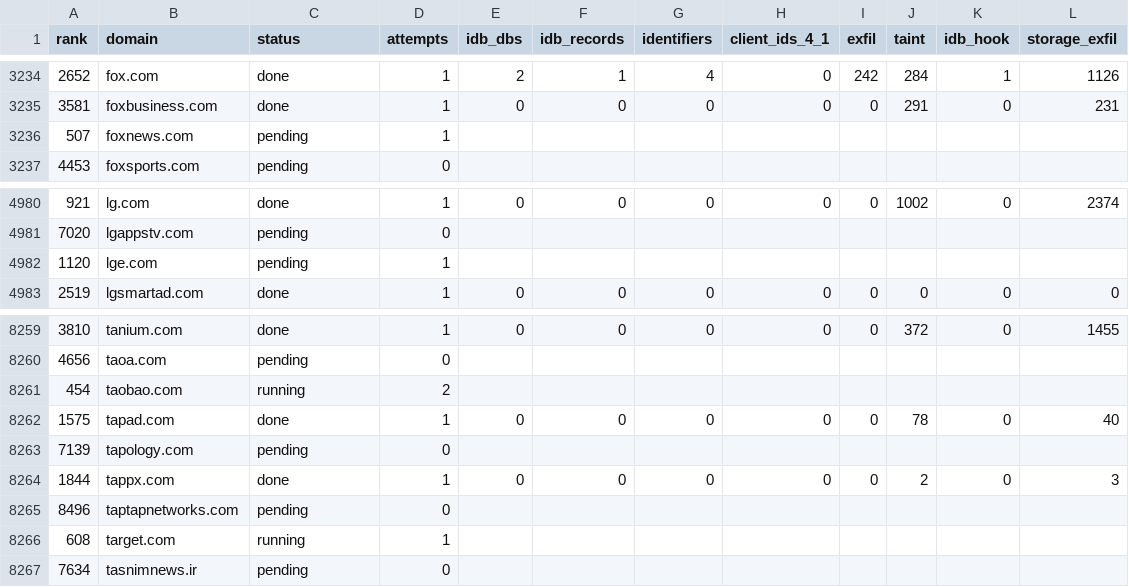
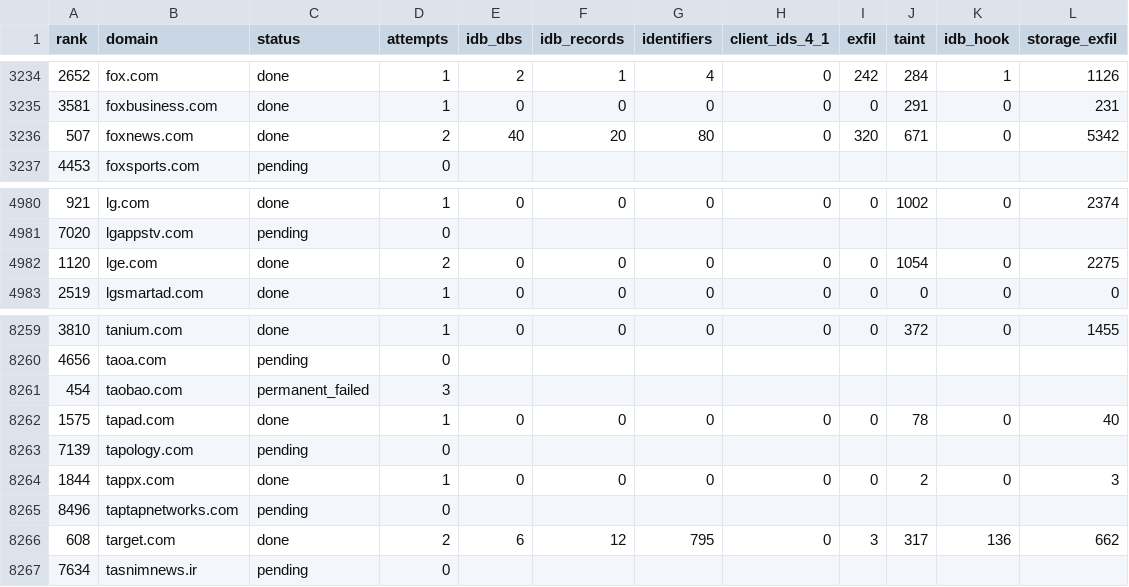
Before and after one commit to AfnanBinAbbas/PrivaDB, a CSV file: campaign_results/stageA/site_results.csv, drawn as a sheet; only a part is shown, gaps mark what is left out; the diff covers the shown part only.

Commit message:
results(stageA): 4141/10000 sites — taint/IDB/exfil counts, IDB-site reports, summary+store snapshot

```diff
--- a/campaign_results/stageA/site_results.csv
+++ b/campaign_results/stageA/site_results.csv
@@ -3235,3 +3235,3 @@ rank,domain,status,attempts,idb_dbs,idb_records,identifiers,client_ids_4_1,exfil
 3581,foxbusiness.com,done,1,0,0,0,0,0,291,0,231
-507,foxnews.com,pending,1,,,,,,,,
+507,foxnews.com,done,2,40,20,80,0,320,671,0,5342
 4453,foxsports.com,pending,0,,,,,,,,
@@ -4981,3 +4981,3 @@ rank,domain,status,attempts,idb_dbs,idb_records,identifiers,client_ids_4_1,exfil
 7020,lgappstv.com,pending,0,,,,,,,,
-1120,lge.com,pending,1,,,,,,,,
+1120,lge.com,done,2,0,0,0,0,0,1054,0,2275
 2519,lgsmartad.com,done,1,0,0,0,0,0,0,0,0
@@ -8260,3 +8260,3 @@ rank,domain,status,attempts,idb_dbs,idb_records,identifiers,client_ids_4_1,exfil
 4656,taoa.com,pending,0,,,,,,,,
-454,taobao.com,running,2,,,,,,,,
+454,taobao.com,permanent_failed,3,,,,,,,,
 1575,tapad.com,done,1,0,0,0,0,0,78,0,40
@@ -8265,3 +8265,3 @@ rank,domain,status,attempts,idb_dbs,idb_records,identifiers,client_ids_4_1,exfil
 8496,taptapnetworks.com,pending,0,,,,,,,,
-608,target.com,running,1,,,,,,,,
+608,target.com,done,2,6,12,795,0,3,317,136,662
 7634,tasnimnews.ir,pending,0,,,,,,,,
```
Also changed, not shown: 64 edited cells elsewhere in this file, 5 other files.
